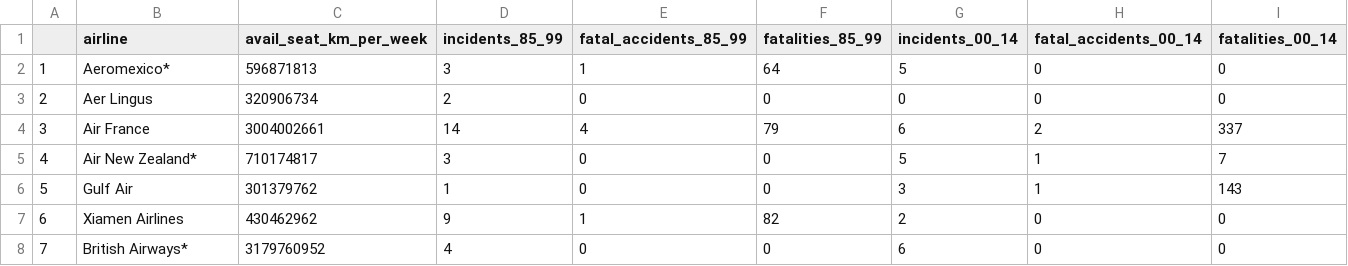
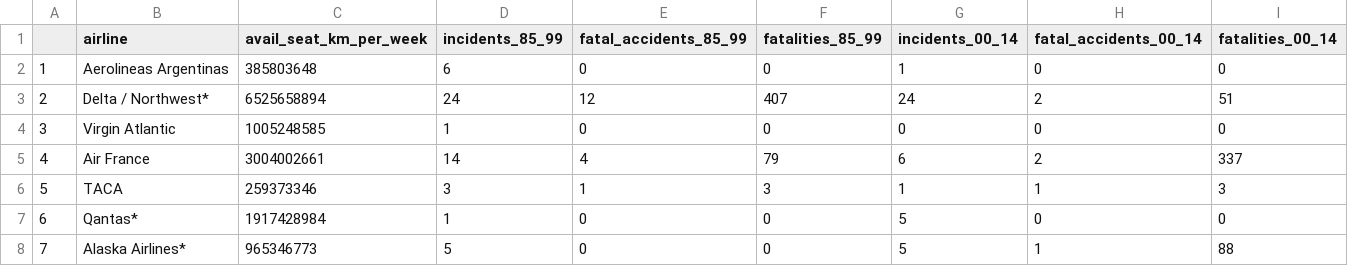
Before and after one commit to AlexanderTyan/ANA505, a CSV file: week5/assignments/my_sample.csv, drawn as a sheet; only a part is shown; the diff covers the shown part only.

Commit message:
week5 hw minor tweaks

```diff
--- a/week5/assignments/my_sample.csv
+++ b/week5/assignments/my_sample.csv
@@ -1,8 +1,8 @@
 "","airline","avail_seat_km_per_week","incidents_85_99","fatal_accidents_85_99","fatalities_85_99","incidents_00_14","fatal_accidents_00_14","fatalities_00_14"
-"1","Aeromexico*",596871813,3,1,64,5,0,0
-"2","Aer Lingus",320906734,2,0,0,0,0,0
-"3","Air France",3004002661,14,4,79,6,2,337
-"4","Air New Zealand*",710174817,3,0,0,5,1,7
-"5","Gulf Air",301379762,1,0,0,3,1,143
-"6","Xiamen Airlines",430462962,9,1,82,2,0,0
-"7","British Airways*",3179760952,4,0,0,6,0,0
+"1","Aerolineas Argentinas",385803648,6,0,0,1,0,0
+"2","Delta / Northwest*",6525658894,24,12,407,24,2,51
+"3","Virgin Atlantic",1005248585,1,0,0,0,0,0
+"4","Air France",3004002661,14,4,79,6,2,337
+"5","TACA",259373346,3,1,3,1,1,3
+"6","Qantas*",1917428984,1,0,0,5,0,0
+"7","Alaska Airlines*",965346773,5,0,0,5,1,88
```
Also changed, not shown: 52 edited cells elsewhere in this file, 1 other file.
